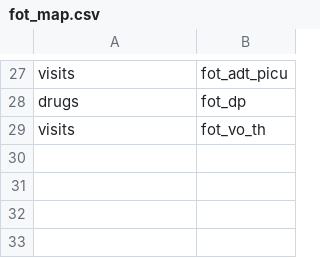
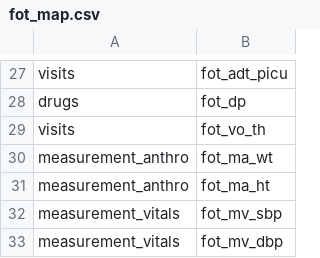
Before and after one commit to PEDSnet/dqa_processing, a CSV file: specs/fot_map.csv, drawn as a sheet; only a part is shown, gaps mark what is left out.

```diff
--- a/specs/fot_map.csv
+++ b/specs/fot_map.csv
@@ -29 +29,5 @@ drugs,fot_dp
 visits,fot_vo_th
+measurement_anthro,fot_ma_wt
+measurement_anthro,fot_ma_ht
+measurement_vitals,fot_mv_sbp
+measurement_vitals,fot_mv_dbp
```
Also changed, not shown: 2 other files.
